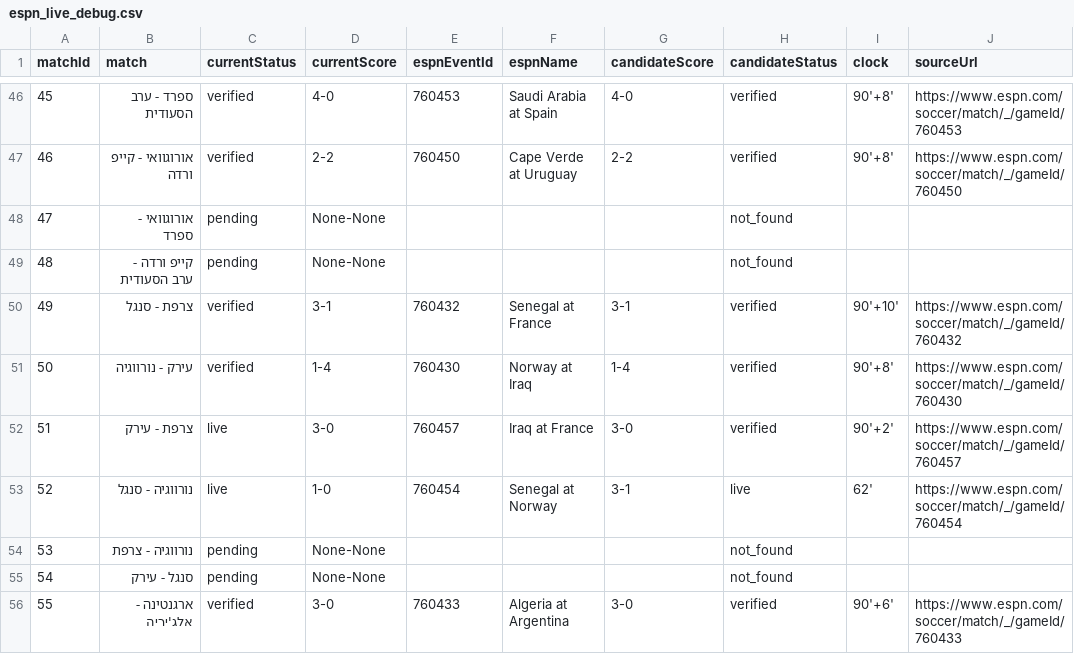
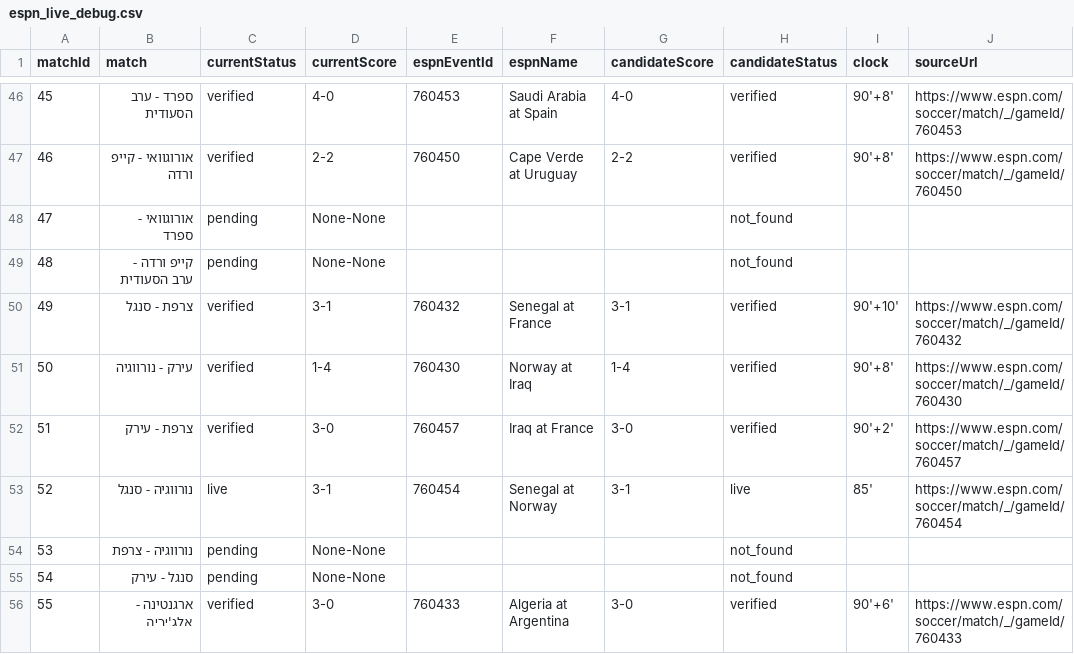
Before and after one commit to efikatash/worldcup-dashboard-2026, a CSV file: espn_live_debug.csv, drawn as a sheet; only a part is shown, gaps mark what is left out; the diff names each change by its address in the sheet, - before the commit and + after, or states it on an @@ line.

```diff
--- a/espn_live_debug.csv
+++ b/espn_live_debug.csv
-C52 (currentStatus): live
+C52 (currentStatus): verified
-D53 (currentScore): 1-0
+D53 (currentScore): 3-1
-I53 (clock): 62'
+I53 (clock): 85'
```
Also changed, not shown: efi_katash_audit.csv, leaderboard.csv, 4 other files.
